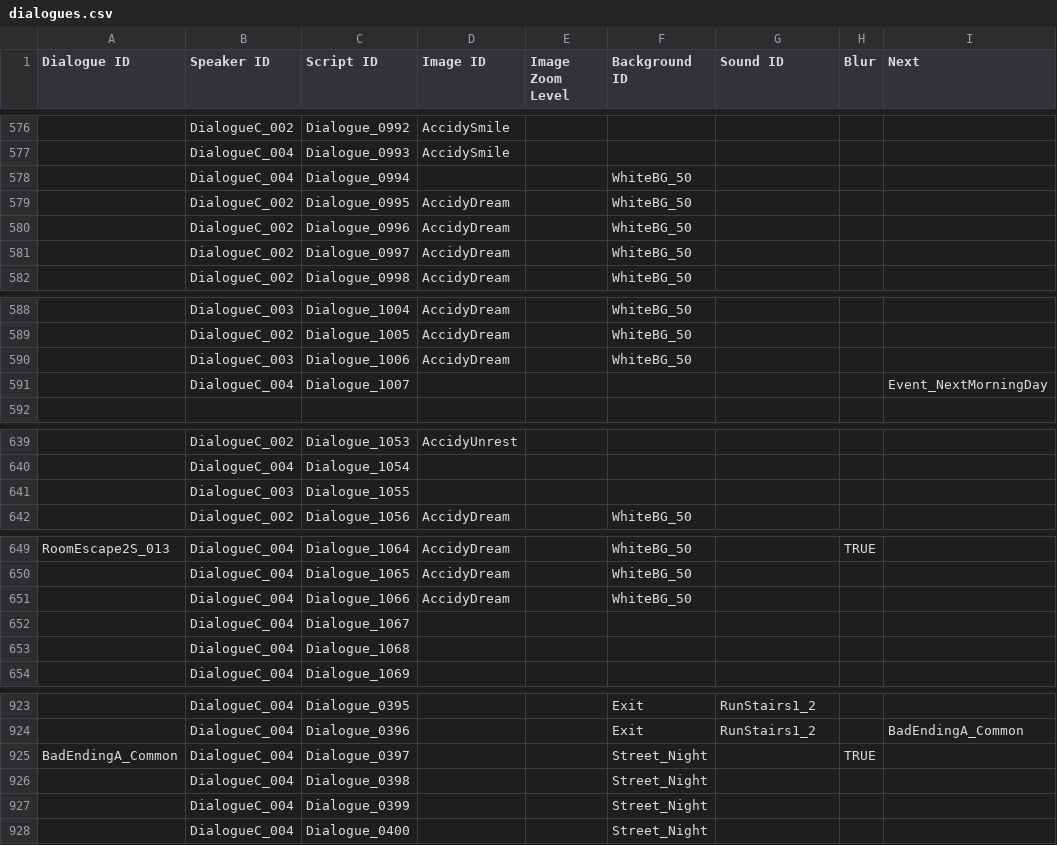
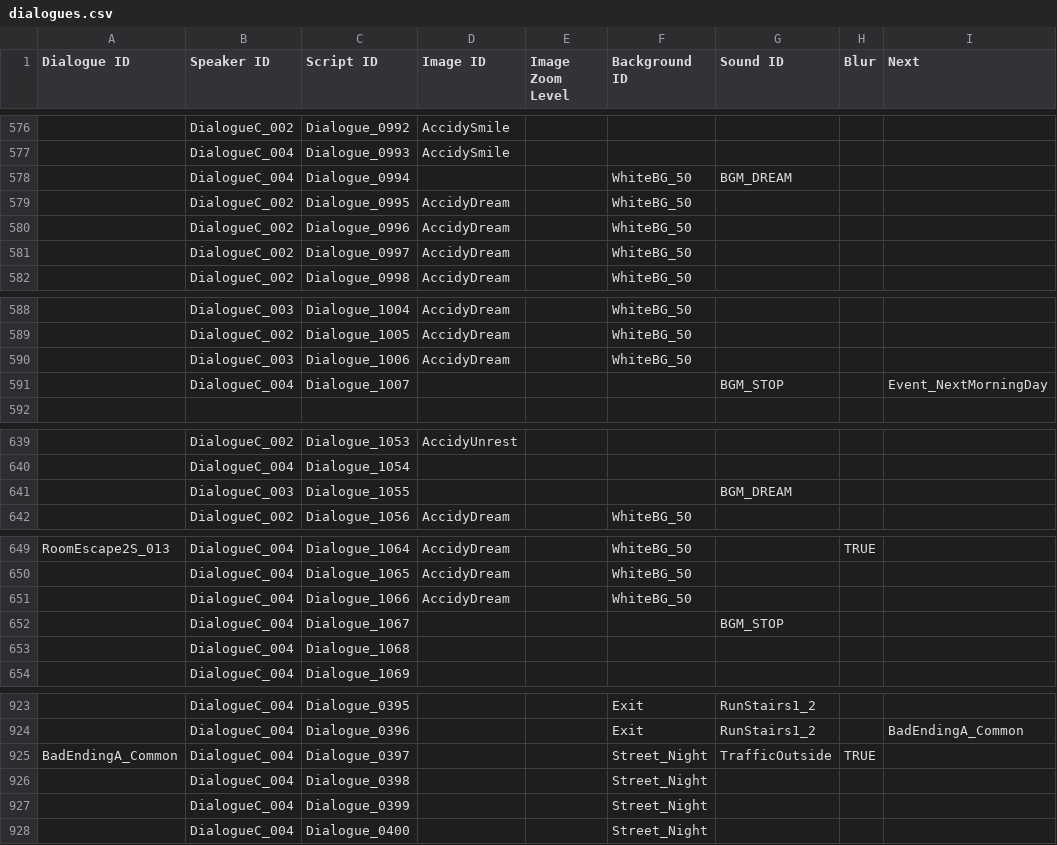
Before and after one commit to ollan365/Fate, a CSV file: Assets/Resources/Datas/dialogues.csv, drawn as a sheet; only a part is shown, gaps mark what is left out; the diff covers the shown part only; the diff names each change by its address in the sheet, - before the commit and + after, or states it on an @@ line.

```diff
--- a/Assets/Resources/Datas/dialogues.csv
+++ b/Assets/Resources/Datas/dialogues.csv
-G578 (Sound ID): (empty)
+G578 (Sound ID): BGM_DREAM
-G591 (Sound ID): (empty)
+G591 (Sound ID): BGM_STOP
-G641 (Sound ID): (empty)
+G641 (Sound ID): BGM_DREAM
-G652 (Sound ID): (empty)
+G652 (Sound ID): BGM_STOP
-G925 (Sound ID): (empty)
+G925 (Sound ID): TrafficOutside
```
Also changed, not shown: 13 edited cells elsewhere in this file, Assets/Resources/Datas/events.csv, Assets/Resources/Datas/results.csv, 2 other files.
